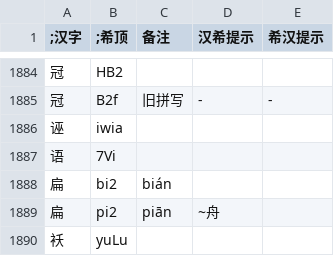
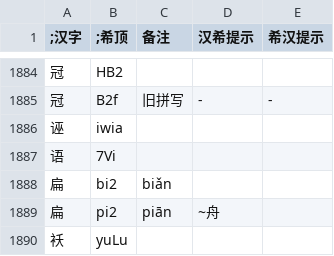
Before and after one commit to DGCK81LNN/xdi8-transcriber, a TSV file: package/data/dict.tsv, drawn as a sheet; only a part is shown, gaps mark what is left out.

Commit message:
fix: fix dict note mistake

```diff
--- a/package/data/dict.tsv
+++ b/package/data/dict.tsv
@@ -1887,3 +1887,3 @@
 语	7Vi			
-扁	bi2	bián		
+扁	bi2	biǎn		
 扁	pi2	piān	~舟	
```
